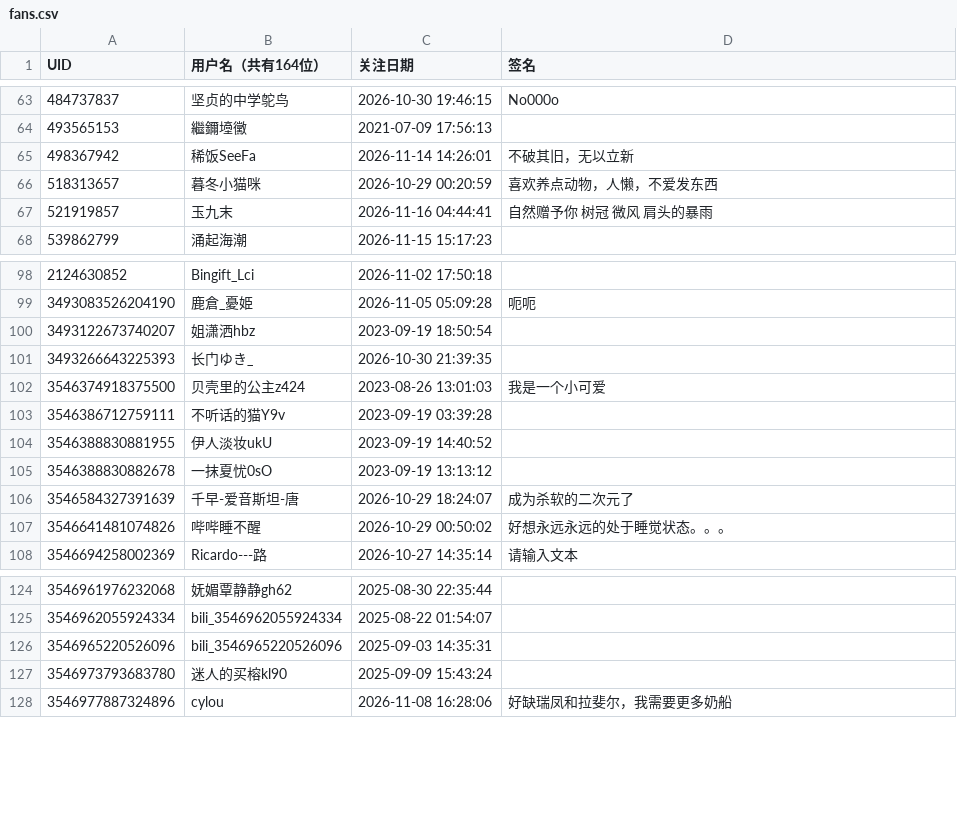
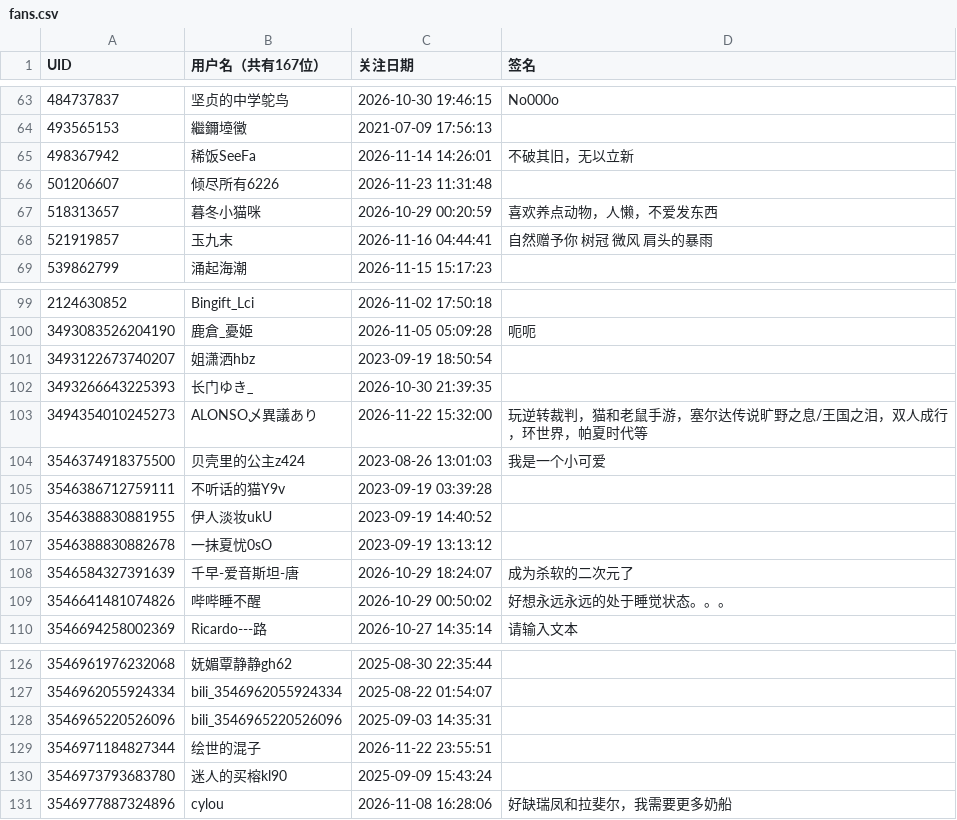
Before and after one commit to yuluoshenjun/bili_fans, a CSV file: fans.csv, drawn as a sheet; only a part is shown, gaps mark what is left out; the diff names each change by its address in the sheet, - before the commit and + after, or states it on an @@ line.

```diff
--- a/fans.csv
+++ b/fans.csv
-B1: 用户名（共有164位）
+B1: 用户名（共有167位）
+row 66: 501206607 | 倾尽所有6226 | 2026-11-23 11:31:48
+row 103: 3494354010245273 | ALONSO乄異議あり | 2026-11-22 15:32:00 | 玩逆转裁判，猫和老鼠手游，塞尔达传说旷野之息/王国之泪，双人成行，环世界，帕夏时代等
+row 129: 3546971184827344 | 绘世的混子 | 2026-11-22 23:55:51
```
